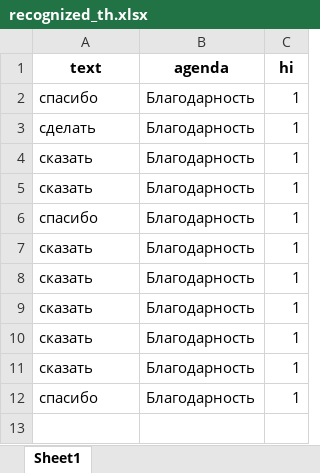
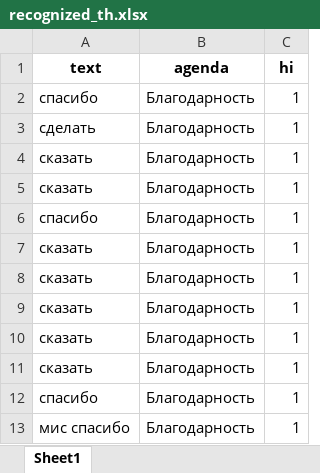
Before and after one commit to maxim-polyakov/MisaTelegramBot, an Excel workbook: recognized_sets/recognized_th.xlsx, sheet Sheet1, drawn as a sheet; values as stored, in another font and other column widths than the file's, no borders; the diff names each change by its address in the sheet, - before the commit and + after, or states it on an @@ line.

Commit message:
recognized changes

```diff
--- a/recognized_sets/recognized_th.xlsx (sheet Sheet1)
+++ b/recognized_sets/recognized_th.xlsx (sheet Sheet1)
+row 13: мис спасибо | Благодарность | 1
```
Also changed, not shown: recognized_sets/recognized_hi.xlsx, recognized_sets/recognized_qu.xlsx.
